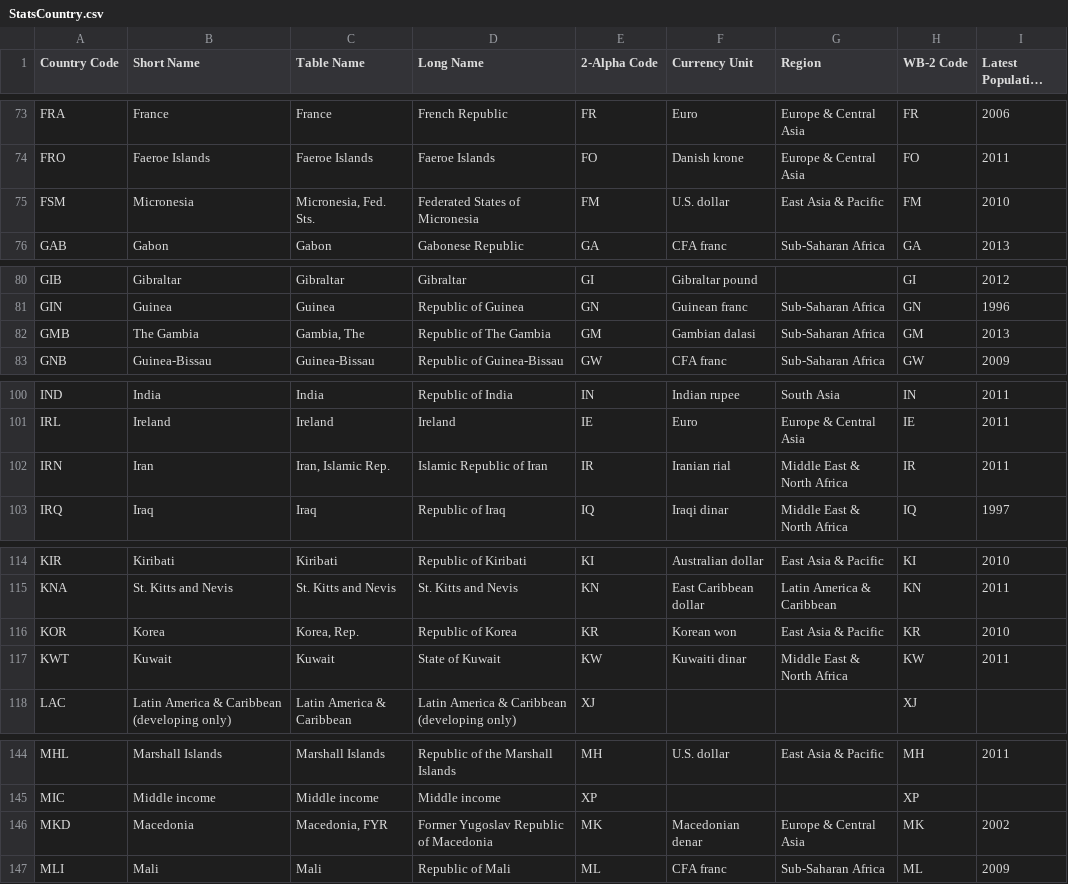
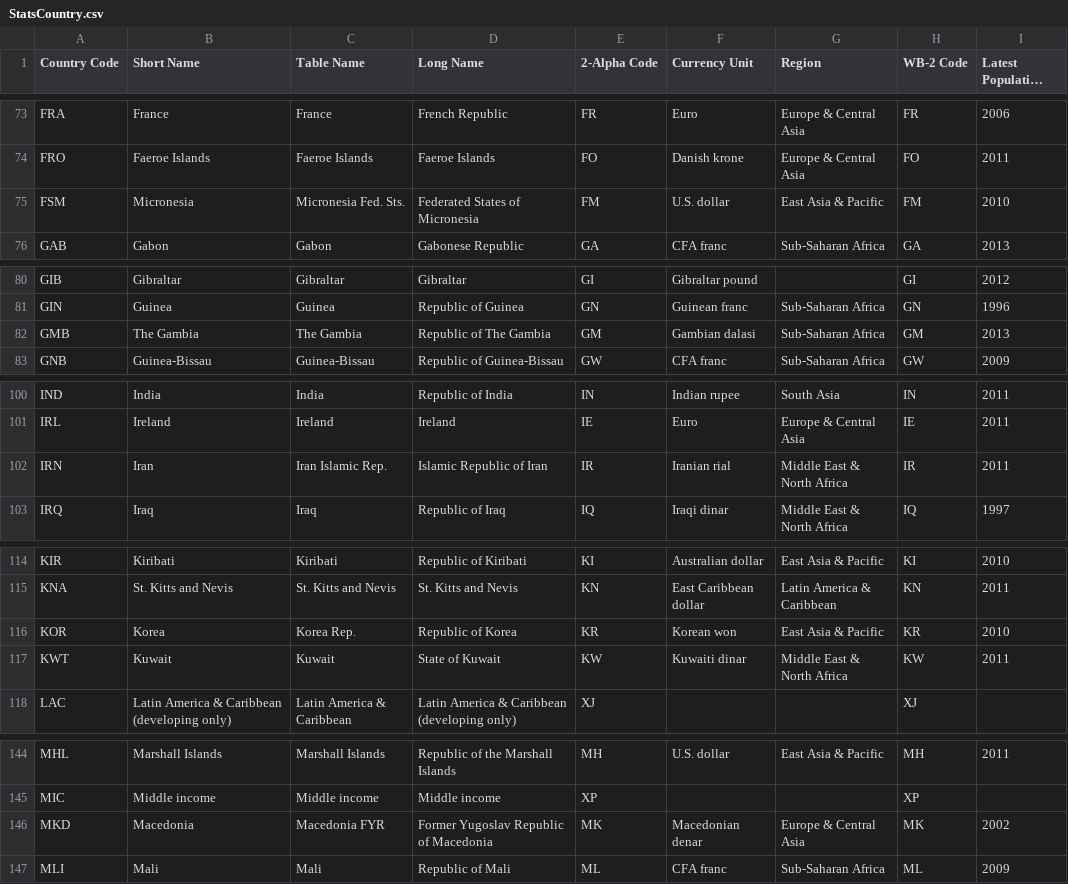
Before and after one commit to bdedward/CSE434-SocketProject-Java-Version, a CSV file: StatsCountry.csv, drawn as a sheet; only a part is shown, gaps mark what is left out; long unchanged cells end in …; the diff covers the shown part only.

```diff
--- a/StatsCountry.csv
+++ b/StatsCountry.csv
@@ -74,3 +74,3 @@ FRA,France,France,French Republic,FR,Euro,Europe & Central Asia,FR,2006
 FRO,Faeroe Islands,Faeroe Islands,Faeroe Islands,FO,Danish krone,Europe & Central Asia,FO,2011
-FSM,Micronesia,"Micronesia, Fed. Sts.",Federated States of Micronesia,FM,U.S. dollar,East Asia & Pacific,FM,2010
+FSM,Micronesia,Micronesia Fed. Sts.,Federated States of Micronesia,FM,U.S. dollar,East Asia & Pacific,FM,2010
 GAB,Gabon,Gabon,Gabonese Republic,GA,CFA franc,Sub-Saharan Africa,GA,2013
@@ -81,3 +81,3 @@ GIB,Gibraltar,Gibraltar,Gibraltar,GI,Gibraltar pound,,GI,2012
 GIN,Guinea,Guinea,Republic of Guinea,GN,Guinean franc,Sub-Saharan Africa,GN,1996
-GMB,The Gambia,"Gambia, The",Republic of The Gambia,GM,Gambian dalasi,Sub-Saharan Africa,GM,2013
+GMB,The Gambia,The Gambia,Republic of The Gambia,GM,Gambian dalasi,Sub-Saharan Africa,GM,2013
 GNB,Guinea-Bissau,Guinea-Bissau,Republic of Guinea-Bissau,GW,CFA franc,Sub-Saharan Africa,GW,2009
@@ -101,3 +101,3 @@ IND,India,India,Republic of India,IN,Indian rupee,South Asia,IN,2011
 IRL,Ireland,Ireland,Ireland,IE,Euro,Europe & Central Asia,IE,2011
-IRN,Iran,"Iran, Islamic Rep.",Islamic Republic of Iran,IR,Iranian rial,Middle East & North Africa,IR,2011
+IRN,Iran,Iran Islamic Rep.,Islamic Republic of Iran,IR,Iranian rial,Middle East & North Africa,IR,2011
 IRQ,Iraq,Iraq,Republic of Iraq,IQ,Iraqi dinar,Middle East & North Africa,IQ,1997
@@ -115,3 +115,3 @@ KIR,Kiribati,Kiribati,Republic of Kiribati,KI,Australian dollar,East Asia & Paci
 KNA,St. Kitts and Nevis,St. Kitts and Nevis,St. Kitts and Nevis,KN,East Caribbean dollar,Latin America & Caribbean,KN,2011
-KOR,Korea,"Korea, Rep.",Republic of Korea,KR,Korean won,East Asia & Pacific,KR,2010
+KOR,Korea,Korea Rep.,Republic of Korea,KR,Korean won,East Asia & Pacific,KR,2010
 KWT,Kuwait,Kuwait,State of Kuwait,KW,Kuwaiti dinar,Middle East & North Africa,KW,2011
@@ -145,3 +145,3 @@ MHL,Marshall Islands,Marshall Islands,Republic of the Marshall Islands,MH,U.S. d
 MIC,Middle income,Middle income,Middle income,XP,,,XP,
-MKD,Macedonia,"Macedonia, FYR",Former Yugoslav Republic of Macedonia,MK,Macedonian denar,Europe & Central Asia,MK,2002
+MKD,Macedonia,Macedonia FYR,Former Yugoslav Republic of Macedonia,MK,Macedonian denar,Europe & Central Asia,MK,2002
 MLI,Mali,Mali,Republic of Mali,ML,CFA franc,Sub-Saharan Africa,ML,2009
```
Also changed, not shown: 11 edited cells elsewhere in this file, 2 other files.
